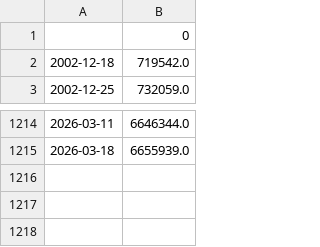
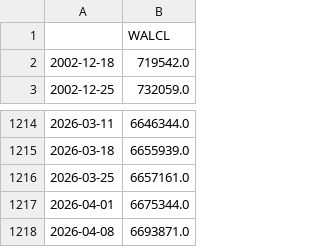
Before and after one commit to minnaheim/aml2026-group-3, a CSV file: data/macro-vars-weekly.csv, drawn as a sheet; only a part is shown, gaps mark what is left out.

```diff
--- a/data/macro-vars-weekly.csv
+++ b/data/macro-vars-weekly.csv
@@ -1,2 +1,2 @@
-,0
+,WALCL
 2002-12-18,719542.0
@@ -1215 +1215,4 @@
 2026-03-18,6655939.0
+2026-03-25,6657161.0
+2026-04-01,6675344.0
+2026-04-08,6693871.0
```
Also changed, not shown: data/macro-vars-quarterly.csv, 3 other files.
